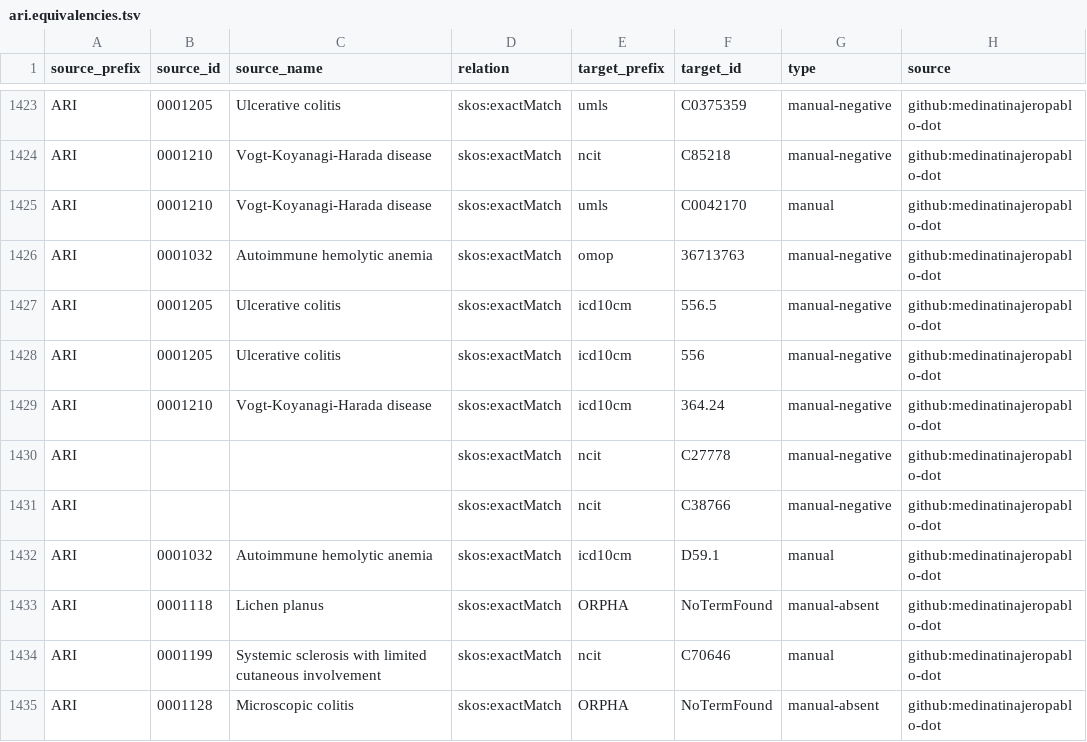
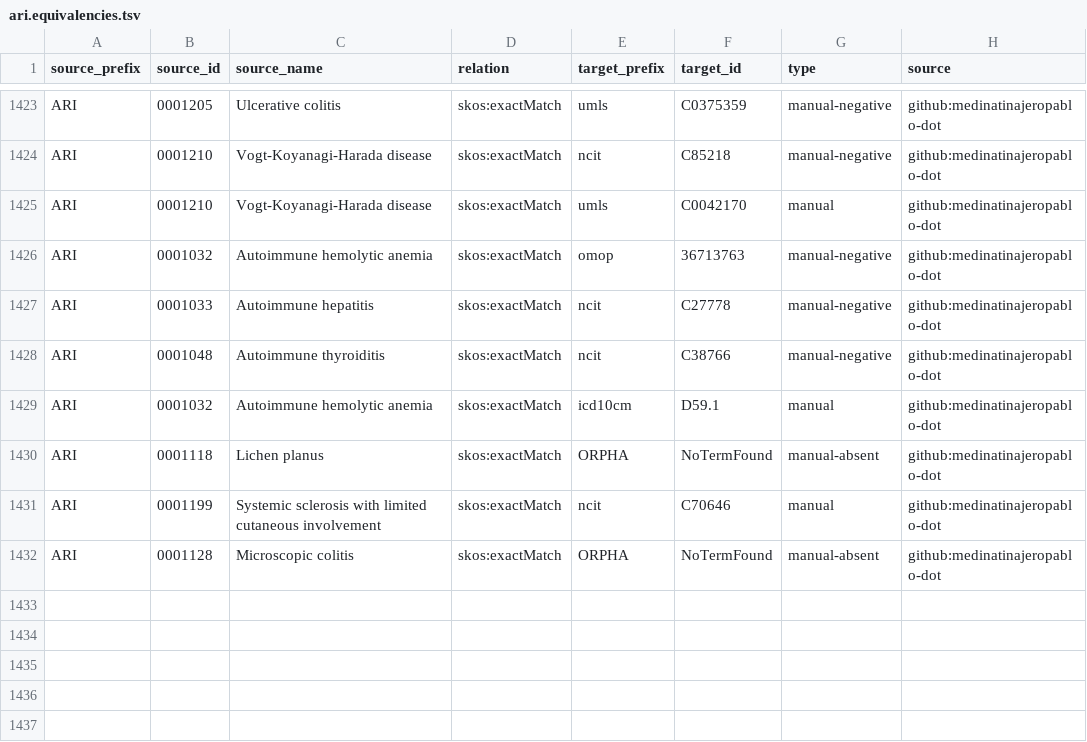
Before and after one commit to Ari2215/ARI, a TSV file: mappings/ari.equivalencies.tsv, drawn as a sheet; only a part is shown, gaps mark what is left out.

```diff
--- a/mappings/ari.equivalencies.tsv
+++ b/mappings/ari.equivalencies.tsv
@@ -1426,7 +1426,4 @@ ARI	0001210	Vogt-Koyanagi-Harada disease	skos:exactMatch	umls	C0042170	manual	gi
 ARI	0001032	Autoimmune hemolytic anemia	skos:exactMatch	omop	36713763	manual-negative	github:medinatinajeropablo-dot
-ARI	0001205	Ulcerative colitis	skos:exactMatch	icd10cm	556.5	manual-negative	github:medinatinajeropablo-dot
-ARI	0001205	Ulcerative colitis	skos:exactMatch	icd10cm	556	manual-negative	github:medinatinajeropablo-dot
-ARI	0001210	Vogt-Koyanagi-Harada disease	skos:exactMatch	icd10cm	364.24	manual-negative	github:medinatinajeropablo-dot
-ARI			skos:exactMatch	ncit	C27778	manual-negative	github:medinatinajeropablo-dot
-ARI			skos:exactMatch	ncit	C38766	manual-negative	github:medinatinajeropablo-dot
+ARI	0001033	Autoimmune hepatitis	skos:exactMatch	ncit	C27778	manual-negative	github:medinatinajeropablo-dot
+ARI	0001048	Autoimmune thyroiditis	skos:exactMatch	ncit	C38766	manual-negative	github:medinatinajeropablo-dot
 ARI	0001032	Autoimmune hemolytic anemia	skos:exactMatch	icd10cm	D59.1	manual	github:medinatinajeropablo-dot
```
Also changed, not shown: mappings/ari.sssom.tsv, 3 other files.
